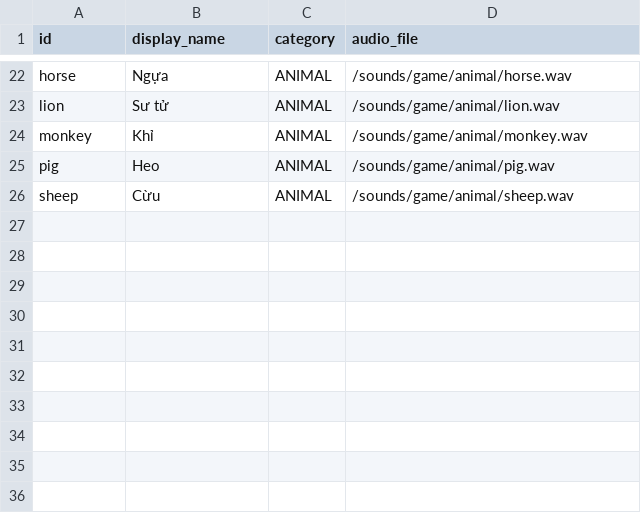
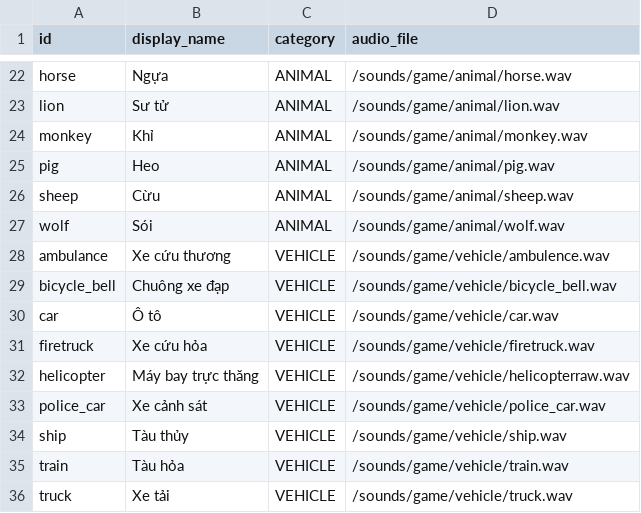
Before and after one commit to ancom10o/BTL-LTM, a CSV file: src/main/resources/Sound.csv, drawn as a sheet; only a part is shown, gaps mark what is left out.

```diff
--- a/src/main/resources/Sound.csv
+++ b/src/main/resources/Sound.csv
@@ -26 +26,11 @@ pig,Heo,ANIMAL,/sounds/game/animal/pig.wav
 sheep,Cừu,ANIMAL,/sounds/game/animal/sheep.wav
+wolf,Sói,ANIMAL,/sounds/game/animal/wolf.wav
+ambulance,Xe cứu thương,VEHICLE,/sounds/game/vehicle/ambulence.wav
+bicycle_bell,Chuông xe đạp,VEHICLE,/sounds/game/vehicle/bicycle_bell.wav
+car,Ô tô,VEHICLE,/sounds/game/vehicle/car.wav
+firetruck,Xe cứu hỏa,VEHICLE,/sounds/game/vehicle/firetruck.wav
+helicopter,Máy bay trực thăng,VEHICLE,/sounds/game/vehicle/helicopterraw.wav
+police_car,Xe cảnh sát,VEHICLE,/sounds/game/vehicle/police_car.wav
+ship,Tàu thủy,VEHICLE,/sounds/game/vehicle/ship.wav
+train,Tàu hỏa,VEHICLE,/sounds/game/vehicle/train.wav
+truck,Xe tải,VEHICLE,/sounds/game/vehicle/truck.wav
```
Also changed, not shown: 34 other files.
